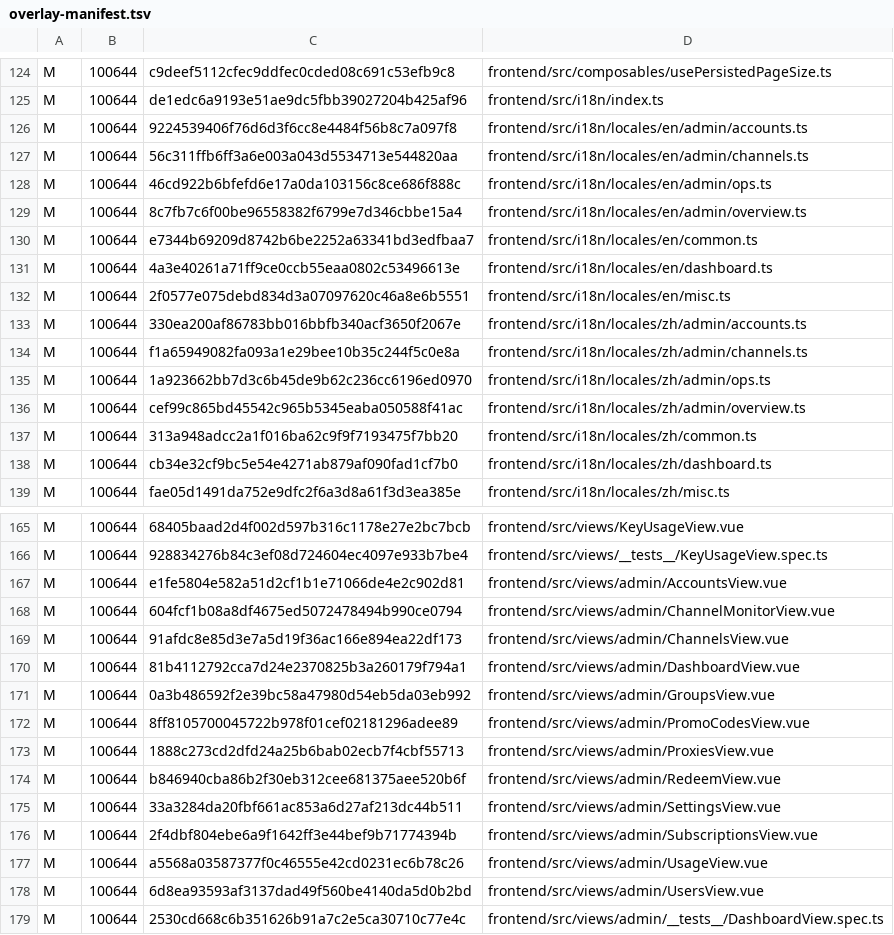
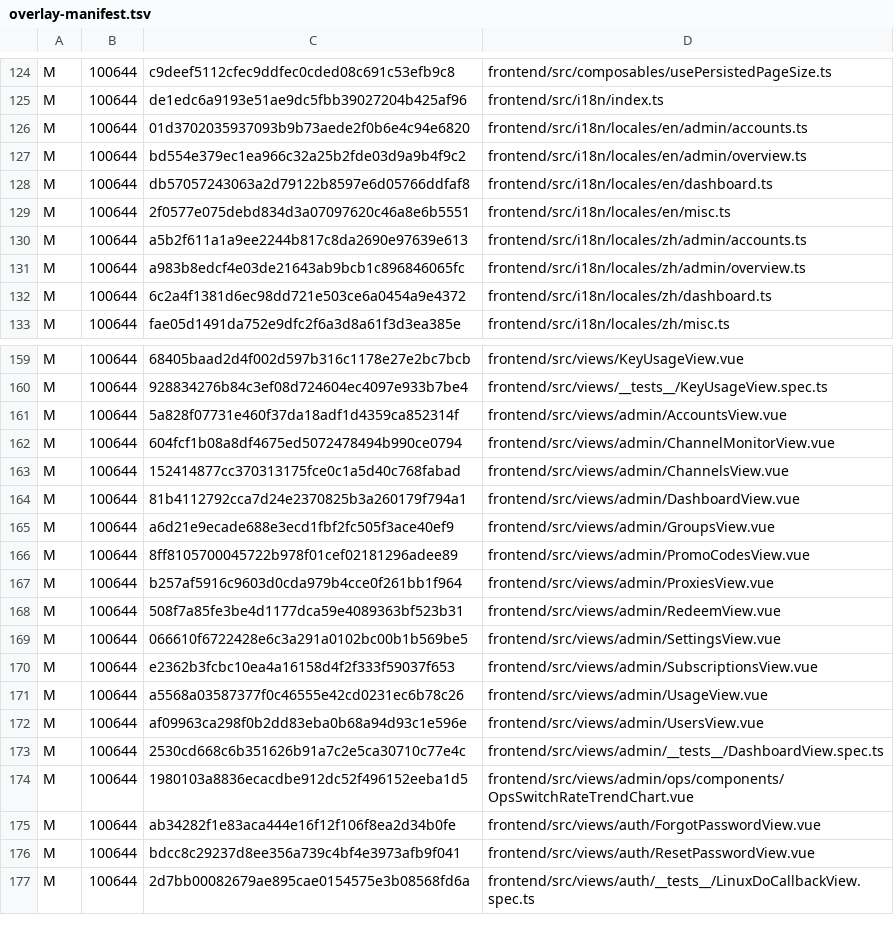
Before and after one commit to KimiChen/wheels, a TSV file: sub2api-plus/overlay-manifest.tsv, drawn as a sheet; only a part is shown, gaps mark what is left out; the shorter side is filled out with more unchanged rows; the diff covers the shown part only.

```diff
--- a/sub2api-plus/overlay-manifest.tsv
+++ b/sub2api-plus/overlay-manifest.tsv
@@ -125,15 +125,9 @@ M	100644	c9deef5112cfec9ddfec0cded08c691c53efb9c8	frontend/src/composables/usePe
 M	100644	de1edc6a9193e51ae9dc5fbb39027204b425af96	frontend/src/i18n/index.ts
-M	100644	9224539406f76d6d3f6cc8e4484f56b8c7a097f8	frontend/src/i18n/locales/en/admin/accounts.ts
-M	100644	56c311ffb6ff3a6e003a043d5534713e544820aa	frontend/src/i18n/locales/en/admin/channels.ts
-M	100644	46cd922b6bfefd6e17a0da103156c8ce686f888c	frontend/src/i18n/locales/en/admin/ops.ts
-M	100644	8c7fb7c6f00be96558382f6799e7d346cbbe15a4	frontend/src/i18n/locales/en/admin/overview.ts
-M	100644	e7344b69209d8742b6be2252a63341bd3edfbaa7	frontend/src/i18n/locales/en/common.ts
-M	100644	4a3e40261a71ff9ce0ccb55eaa0802c53496613e	frontend/src/i18n/locales/en/dashboard.ts
+M	100644	01d3702035937093b9b73aede2f0b6e4c94e6820	frontend/src/i18n/locales/en/admin/accounts.ts
+M	100644	bd554e379ec1ea966c32a25b2fde03d9a9b4f9c2	frontend/src/i18n/locales/en/admin/overview.ts
+M	100644	db57057243063a2d79122b8597e6d05766ddfaf8	frontend/src/i18n/locales/en/dashboard.ts
 M	100644	2f0577e075debd834d3a07097620c46a8e6b5551	frontend/src/i18n/locales/en/misc.ts
-M	100644	330ea200af86783bb016bbfb340acf3650f2067e	frontend/src/i18n/locales/zh/admin/accounts.ts
-M	100644	f1a65949082fa093a1e29bee10b35c244f5c0e8a	frontend/src/i18n/locales/zh/admin/channels.ts
-M	100644	1a923662bb7d3c6b45de9b62c236cc6196ed0970	frontend/src/i18n/locales/zh/admin/ops.ts
-M	100644	cef99c865bd45542c965b5345eaba050588f41ac	frontend/src/i18n/locales/zh/admin/overview.ts
-M	100644	313a948adcc2a1f016ba62c9f9f7193475f7bb20	frontend/src/i18n/locales/zh/common.ts
-M	100644	cb34e32cf9bc5e54e4271ab879af090fad1cf7b0	frontend/src/i18n/locales/zh/dashboard.ts
+M	100644	a5b2f611a1a9ee2244b817c8da2690e97639e613	frontend/src/i18n/locales/zh/admin/accounts.ts
+M	100644	a983b8edcf4e03de21643ab9bcb1c896846065fc	frontend/src/i18n/locales/zh/admin/overview.ts
+M	100644	6c2a4f1381d6ec98dd721e503ce6a0454a9e4372	frontend/src/i18n/locales/zh/dashboard.ts
 M	100644	fae05d1491da752e9dfc2f6a3d8a61f3d3ea385e	frontend/src/i18n/locales/zh/misc.ts
@@ -166,14 +160,14 @@ M	100644	68405baad2d4f002d597b316c1178e27e2bc7bcb	frontend/src/views/KeyUsageVie
 M	100644	928834276b84c3ef08d724604ec4097e933b7be4	frontend/src/views/__tests__/KeyUsageView.spec.ts
-M	100644	e1fe5804e582a51d2cf1b1e71066de4e2c902d81	frontend/src/views/admin/AccountsView.vue
+M	100644	5a828f07731e460f37da18adf1d4359ca852314f	frontend/src/views/admin/AccountsView.vue
 M	100644	604fcf1b08a8df4675ed5072478494b990ce0794	frontend/src/views/admin/ChannelMonitorView.vue
-M	100644	91afdc8e85d3e7a5d19f36ac166e894ea22df173	frontend/src/views/admin/ChannelsView.vue
+M	100644	152414877cc370313175fce0c1a5d40c768fabad	frontend/src/views/admin/ChannelsView.vue
 M	100644	81b4112792cca7d24e2370825b3a260179f794a1	frontend/src/views/admin/DashboardView.vue
-M	100644	0a3b486592f2e39bc58a47980d54eb5da03eb992	frontend/src/views/admin/GroupsView.vue
+M	100644	a6d21e9ecade688e3ecd1fbf2fc505f3ace40ef9	frontend/src/views/admin/GroupsView.vue
 M	100644	8ff8105700045722b978f01cef02181296adee89	frontend/src/views/admin/PromoCodesView.vue
-M	100644	1888c273cd2dfd24a25b6bab02ecb7f4cbf55713	frontend/src/views/admin/ProxiesView.vue
-M	100644	b846940cba86b2f30eb312cee681375aee520b6f	frontend/src/views/admin/RedeemView.vue
-M	100644	33a3284da20fbf661ac853a6d27af213dc44b511	frontend/src/views/admin/SettingsView.vue
-M	100644	2f4dbf804ebe6a9f1642ff3e44bef9b71774394b	frontend/src/views/admin/SubscriptionsView.vue
+M	100644	b257af5916c9603d0cda979b4cce0f261bb1f964	frontend/src/views/admin/ProxiesView.vue
+M	100644	508f7a85fe3be4d1177dca59e4089363bf523b31	frontend/src/views/admin/RedeemView.vue
+M	100644	066610f6722428e6c3a291a0102bc00b1b569be5	frontend/src/views/admin/SettingsView.vue
+M	100644	e2362b3fcbc10ea4a16158d4f2f333f59037f653	frontend/src/views/admin/SubscriptionsView.vue
 M	100644	a5568a03587377f0c46555e42cd0231ec6b78c26	frontend/src/views/admin/UsageView.vue
-M	100644	6d8ea93593af3137dad49f560be4140da5d0b2bd	frontend/src/views/admin/UsersView.vue
+M	100644	af09963ca298f0b2dd83eba0b68a94d93c1e596e	frontend/src/views/admin/UsersView.vue
 M	100644	2530cd668c6b351626b91a7c2e5ca30710c77e4c	frontend/src/views/admin/__tests__/DashboardView.spec.ts
```
Also changed, not shown: 33 edited cells elsewhere in this file, 53 other files.
